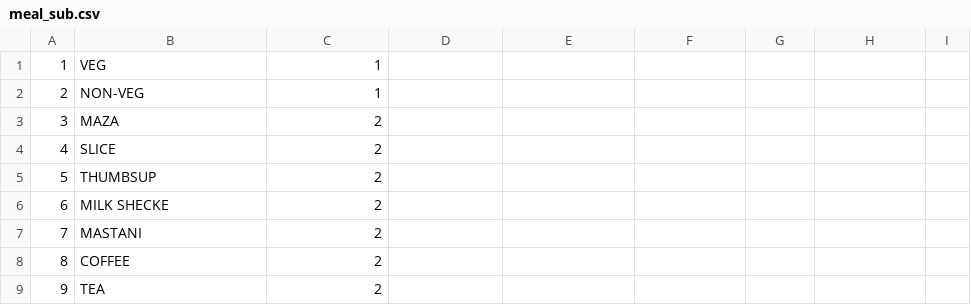
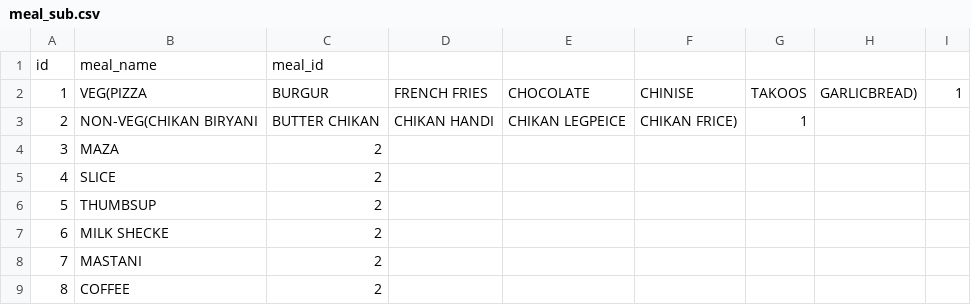
Before and after one commit to Diksha2006/Airlineproject, a CSV file: meal_sub.csv, drawn as a sheet; only a part is shown; the shorter side is filled out with more unchanged rows.

```diff
--- a/meal_sub.csv
+++ b/meal_sub.csv
@@ -1,3 +1,4 @@
-1,VEG,1
-2,NON-VEG,1
+id,meal_name,meal_id
+1,VEG(PIZZA,BURGUR,FRENCH FRIES,CHOCOLATE,CHINISE,TAKOOS,GARLICBREAD),1
+2,NON-VEG(CHIKAN BIRYANI,BUTTER CHIKAN,CHIKAN HANDI,CHIKAN LEGPEICE,CHIKAN FRICE),1
 3,MAZA,2
```
Also changed, not shown: 5 other files.
